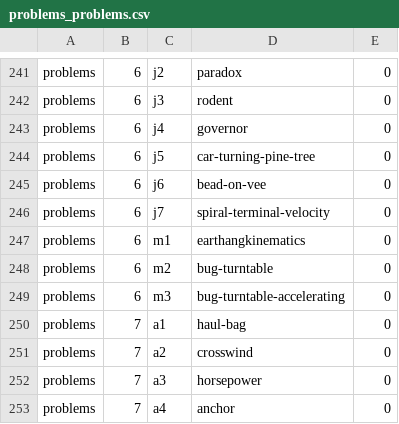
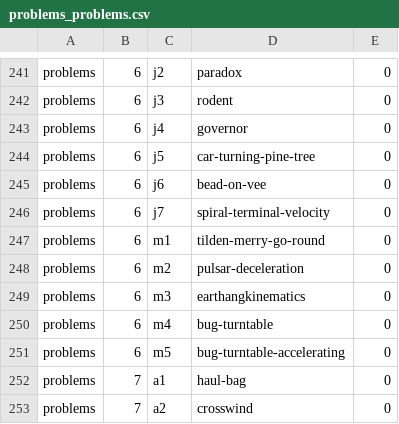
Before and after one commit to bkasel/lm, a CSV file: data/per_book/problems_problems.csv, drawn as a sheet; only a part is shown, gaps mark what is left out; the shorter side is filled out with more unchanged rows.

```diff
--- a/data/per_book/problems_problems.csv
+++ b/data/per_book/problems_problems.csv
@@ -246,5 +246,7 @@ problems,6,j6,bead-on-vee,0
 problems,6,j7,spiral-terminal-velocity,0
-problems,6,m1,earthangkinematics,0
-problems,6,m2,bug-turntable,0
-problems,6,m3,bug-turntable-accelerating,0
+problems,6,m1,tilden-merry-go-round,0
+problems,6,m2,pulsar-deceleration,0
+problems,6,m3,earthangkinematics,0
+problems,6,m4,bug-turntable,0
+problems,6,m5,bug-turntable-accelerating,0
 problems,7,a1,haul-bag,0
```
Also changed, not shown: data/problems.csv, 17 other files.
